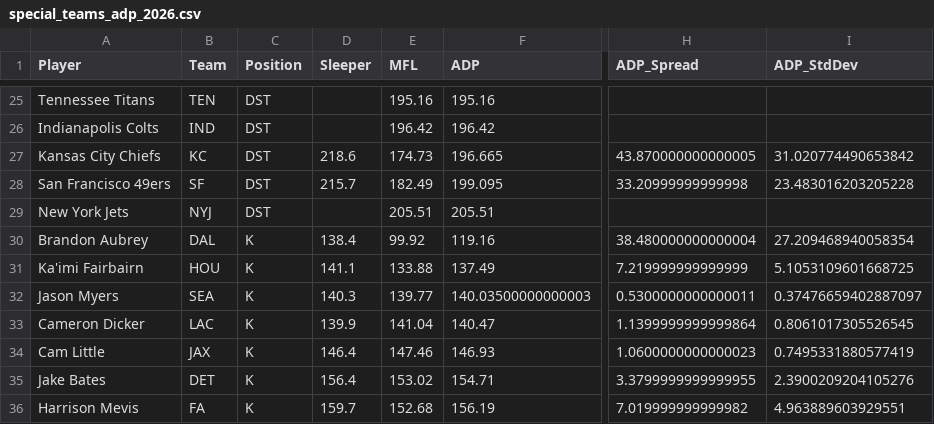
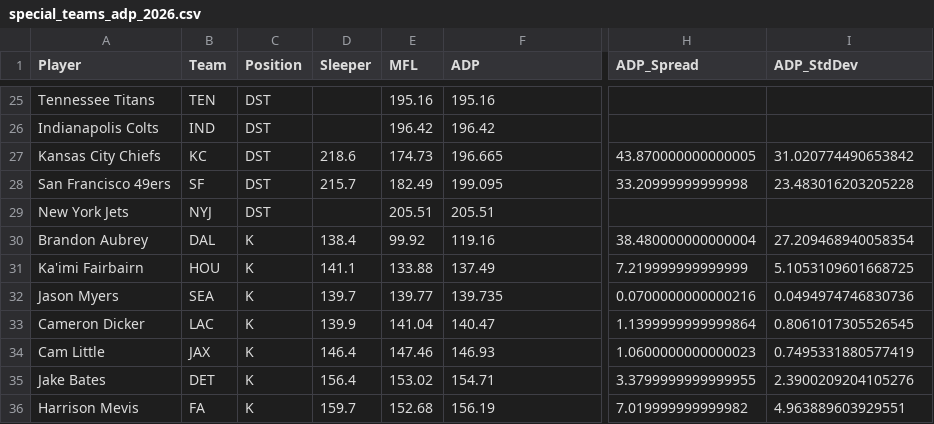
Before and after one commit to RealDiceflame/ProjectFootMoneyball, a CSV file: data/ADP/special_teams_adp_2026.csv, drawn as a sheet; only a part is shown, gaps mark what is left out; the diff covers the shown part only; the diff names each change by its address in the sheet, - before the commit and + after, or states it on an @@ line.

```diff
--- a/data/ADP/special_teams_adp_2026.csv
+++ b/data/ADP/special_teams_adp_2026.csv
-D32 (Sleeper): 140.3
+D32 (Sleeper): 139.7
-F32 (ADP): 140.03500000000003
+F32 (ADP): 139.735
-H32 (ADP_Spread): 0.5300000000000011
+H32 (ADP_Spread): 0.0700000000000216
-I32 (ADP_StdDev): 0.37476659402887097
+I32 (ADP_StdDev): 0.0494974746830736
```
Also changed, not shown: 2 added rows, 2 removed rows and 16 edited cells elsewhere in this file, data/ADP/combined_adp_2026.csv, 7 other files.
